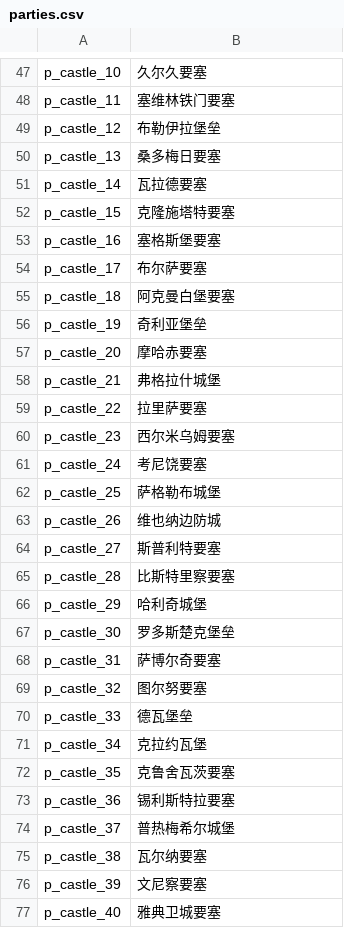
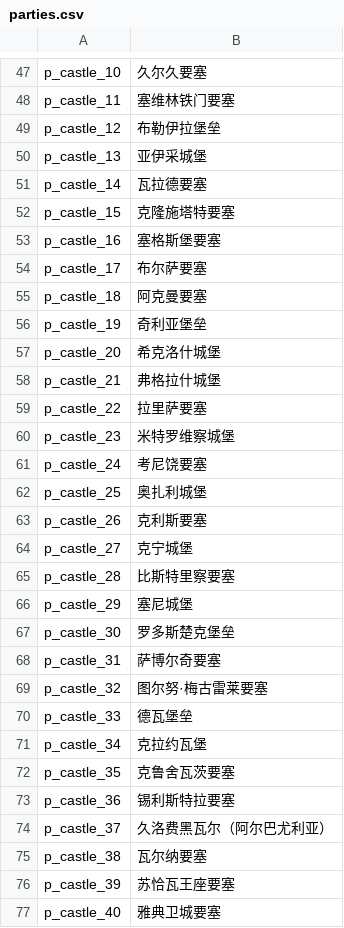
Before and after one commit to wxm0394/Carpathian-SolidnShade, a CSV file: languages/cns/parties.csv, drawn as a sheet; only a part is shown, gaps mark what is left out; the diff covers the shown part only.

```diff
--- a/languages/cns/parties.csv
+++ b/languages/cns/parties.csv
@@ -49,3 +49,3 @@ p_castle_11|塞维林铁门要塞
 p_castle_12|布勒伊拉堡垒
-p_castle_13|桑多梅日要塞
+p_castle_13|亚伊采城堡
 p_castle_14|瓦拉德要塞
@@ -54,17 +54,17 @@ p_castle_16|塞格斯堡要塞
 p_castle_17|布尔萨要塞
-p_castle_18|阿克曼白堡要塞
+p_castle_18|阿克曼要塞
 p_castle_19|奇利亚堡垒
-p_castle_20|摩哈赤要塞
+p_castle_20|希克洛什城堡
 p_castle_21|弗格拉什城堡
 p_castle_22|拉里萨要塞
-p_castle_23|西尔米乌姆要塞
+p_castle_23|米特罗维察城堡
 p_castle_24|考尼饶要塞
-p_castle_25|萨格勒布城堡
-p_castle_26|维也纳边防城
-p_castle_27|斯普利特要塞
+p_castle_25|奥扎利城堡
+p_castle_26|克利斯要塞
+p_castle_27|克宁城堡
 p_castle_28|比斯特里察要塞
-p_castle_29|哈利奇城堡
+p_castle_29|塞尼城堡
 p_castle_30|罗多斯楚克堡垒
 p_castle_31|萨博尔奇要塞
-p_castle_32|图尔努要塞
+p_castle_32|图尔努·梅古雷莱要塞
 p_castle_33|德瓦堡垒
@@ -73,5 +73,5 @@ p_castle_35|克鲁舍瓦茨要塞
 p_castle_36|锡利斯特拉要塞
-p_castle_37|普热梅希尔城堡
+p_castle_37|久洛费黑瓦尔（阿尔巴尤利亚）
 p_castle_38|瓦尔纳要塞
-p_castle_39|文尼察要塞
+p_castle_39|苏恰瓦王座要塞
 p_castle_40|雅典卫城要塞
```
Also changed, not shown: 107 edited cells elsewhere in this file, languages/cns/factions.csv, languages/cns/troops.csv, 4 other files.
